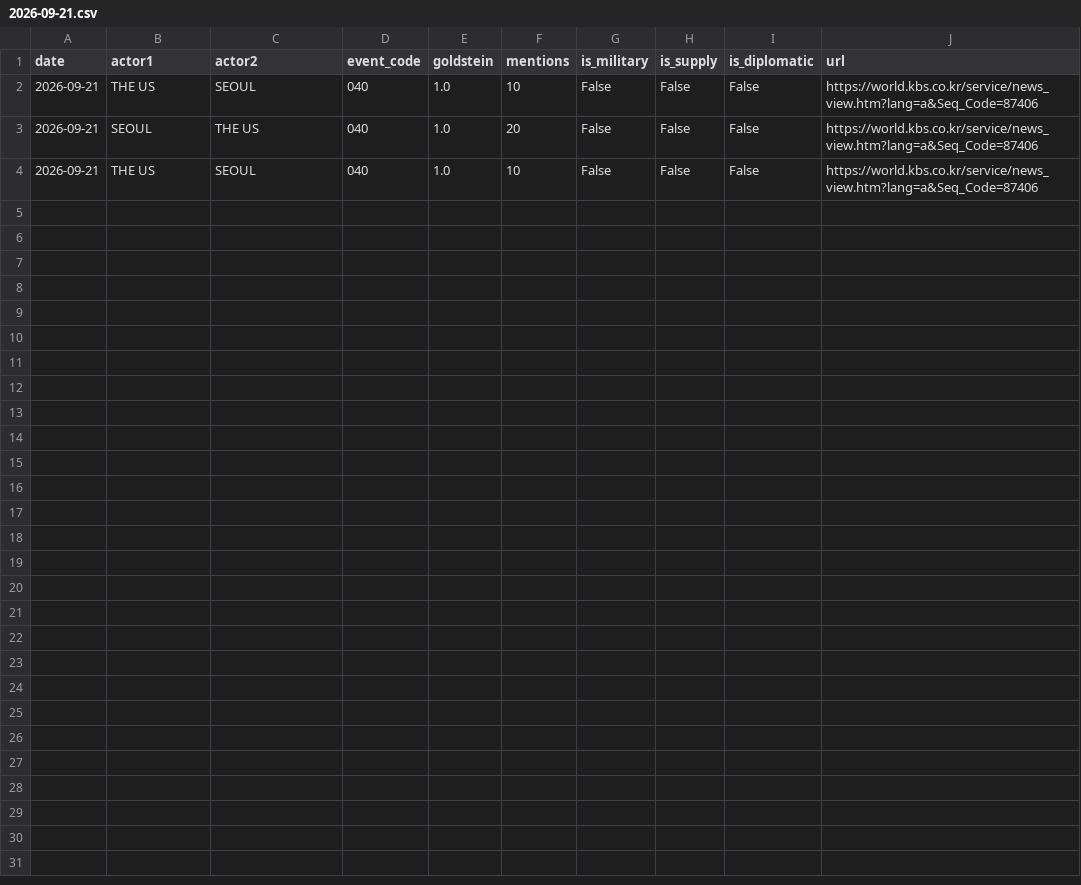
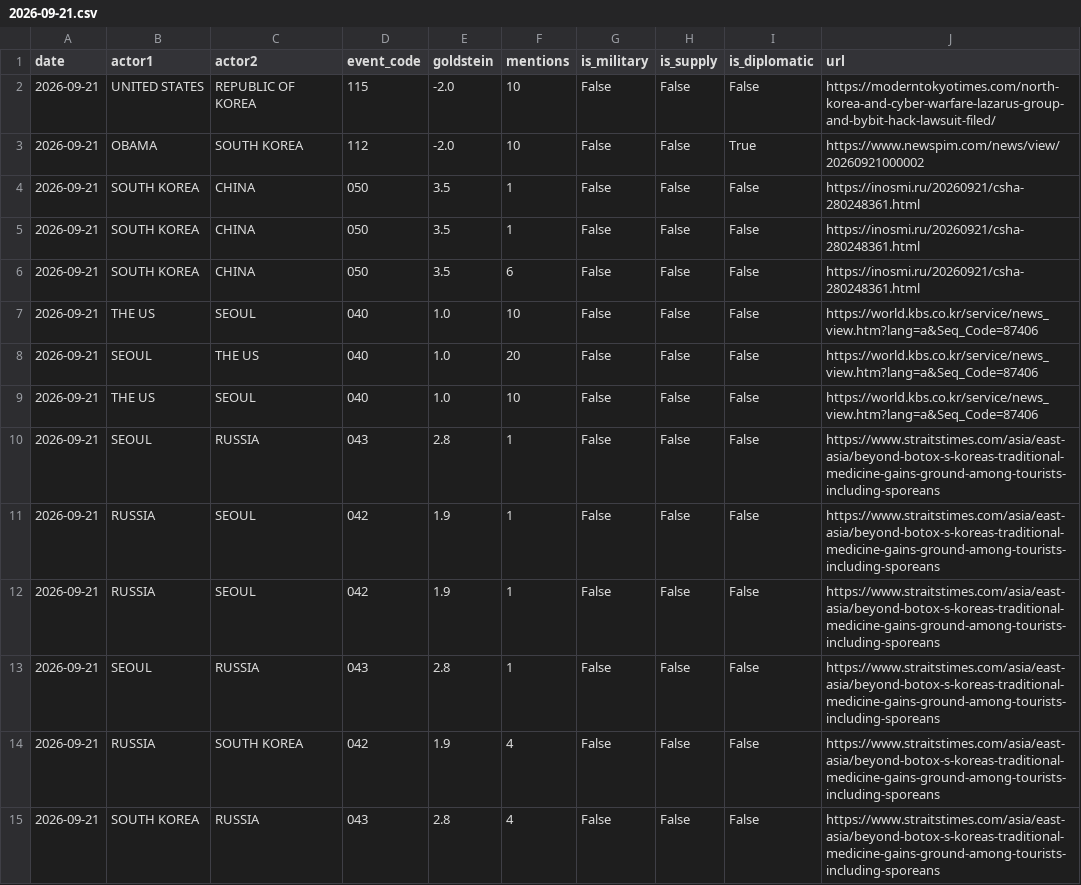
Before and after one commit to gaiscenter/gais-kbti, a CSV file: raw_data/2026-09-21.csv, drawn as a sheet; the diff names each change by its address in the sheet, - before the commit and + after, or states it on an @@ line.

```diff
--- a/raw_data/2026-09-21.csv
+++ b/raw_data/2026-09-21.csv
+row 2: 2026-09-21 | UNITED STATES | REPUBLIC OF KOREA | 115 | -2.0 | 10 | False | False | False | https://moderntokyotimes.com/north-korea-and-cyber-warfare-lazarus-group-and-bybit-hack-lawsuit-filed/
+row 3: 2026-09-21 | OBAMA | SOUTH KOREA | 112 | -2.0 | 10 | False | False | True | https://www.newspim.com/news/view/20260921000002
+row 4: 2026-09-21 | SOUTH KOREA | CHINA | 050 | 3.5 | 1 | False | False | False | https://inosmi.ru/20260921/csha-280248361.html
+row 5: 2026-09-21 | SOUTH KOREA | CHINA | 050 | 3.5 | 1 | False | False | False | https://inosmi.ru/20260921/csha-280248361.html
+row 6: 2026-09-21 | SOUTH KOREA | CHINA | 050 | 3.5 | 6 | False | False | False | https://inosmi.ru/20260921/csha-280248361.html
+row 10: 2026-09-21 | SEOUL | RUSSIA | 043 | 2.8 | 1 | False | False | False | https://www.straitstimes.com/asia/east-asia/beyond-botox-s-koreas-traditional-medicine-gains-ground-among-tourists-including-sporeans
+row 11: 2026-09-21 | RUSSIA | SEOUL | 042 | 1.9 | 1 | False | False | False | https://www.straitstimes.com/asia/east-asia/beyond-botox-s-koreas-traditional-medicine-gains-ground-among-tourists-including-sporeans
+row 12: 2026-09-21 | RUSSIA | SEOUL | 042 | 1.9 | 1 | False | False | False | https://www.straitstimes.com/asia/east-asia/beyond-botox-s-koreas-traditional-medicine-gains-ground-among-tourists-including-sporeans
+row 13: 2026-09-21 | SEOUL | RUSSIA | 043 | 2.8 | 1 | False | False | False | https://www.straitstimes.com/asia/east-asia/beyond-botox-s-koreas-traditional-medicine-gains-ground-among-tourists-including-sporeans
+row 14: 2026-09-21 | RUSSIA | SOUTH KOREA | 042 | 1.9 | 4 | False | False | False | https://www.straitstimes.com/asia/east-asia/beyond-botox-s-koreas-traditional-medicine-gains-ground-among-tourists-including-sporeans
+row 15: 2026-09-21 | SOUTH KOREA | RUSSIA | 043 | 2.8 | 4 | False | False | False | https://www.straitstimes.com/asia/east-asia/beyond-botox-s-koreas-traditional-medicine-gains-ground-among-tourists-including-sporeans
```
Also changed, not shown: 3 other files.
